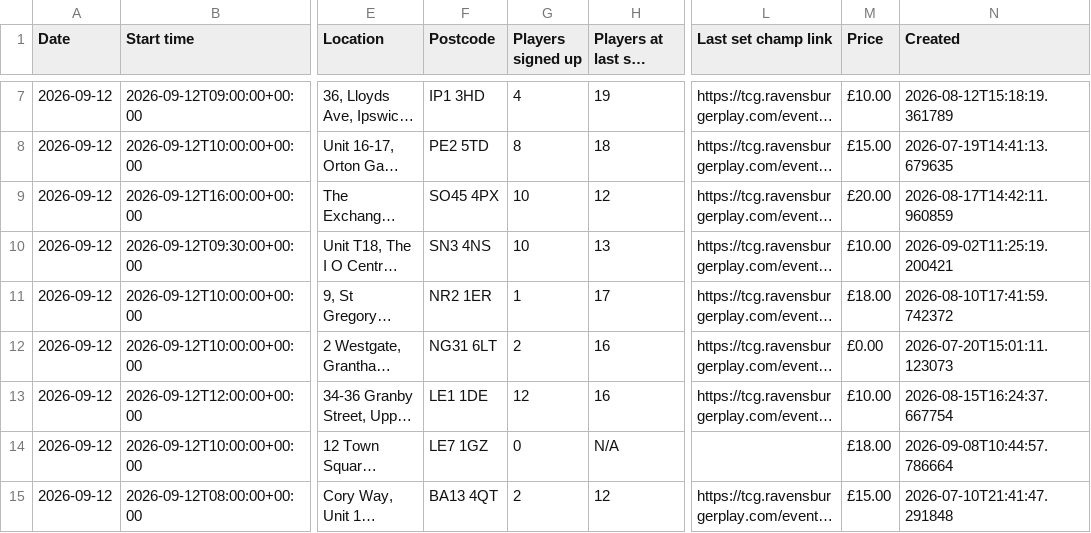
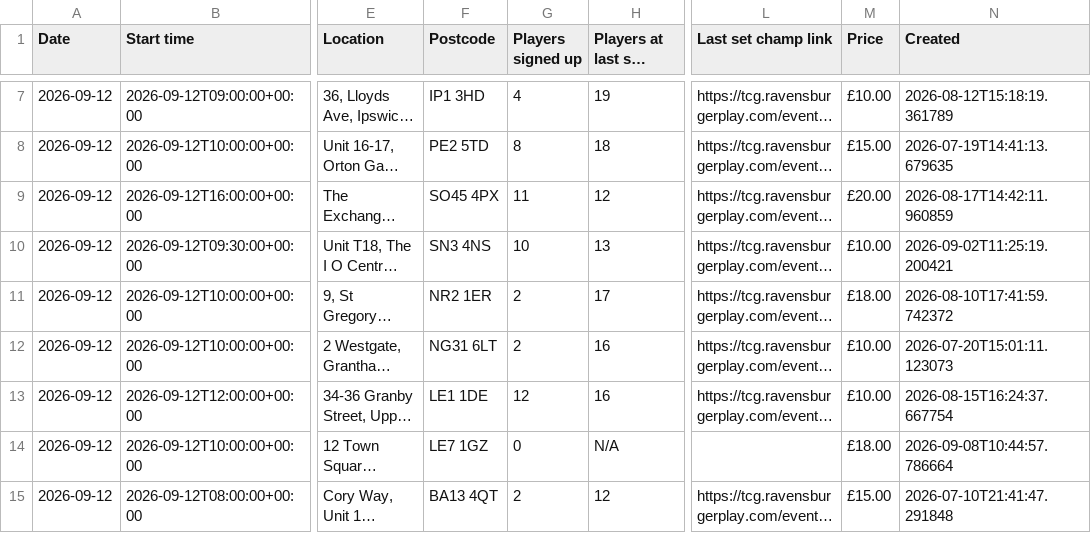
Before and after one commit to 5uperdan/playhub-upcoming-set-champs-web-ui, a CSV file: docs/upcoming_DA13_9DJ.csv, drawn as a sheet; only a part is shown, gaps mark what is left out; long unchanged cells end in …; the diff covers the shown part only; the diff names each change by its address in the sheet, - before the commit and + after, or states it on an @@ line.

```diff
--- a/docs/upcoming_DA13_9DJ.csv
+++ b/docs/upcoming_DA13_9DJ.csv
-G9 (Players signed up): 10
+G9 (Players signed up): 11
-G11 (Players signed up): 1
+G11 (Players signed up): 2
-M12 (Price): £0.00
+M12 (Price): £10.00
```
Also changed, not shown: 12 edited cells elsewhere in this file, docs/upcoming_B4_7LN.csv, docs/upcoming_CV6_1GF.csv, 11 other files.
